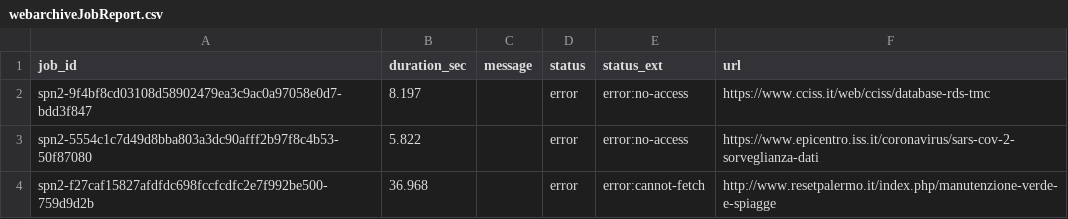
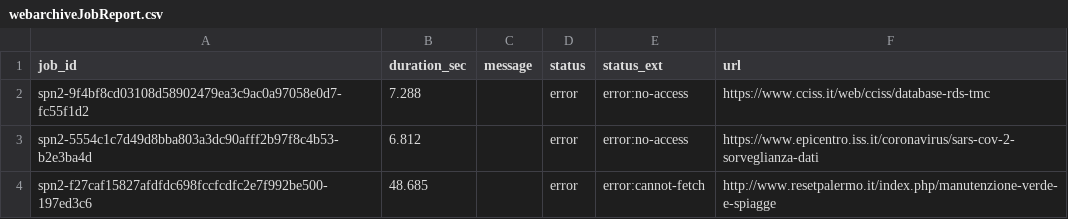
Before and after one commit to aborruso/archivioDatiPubbliciPreziosi, a CSV file: docs/webarchive/webarchiveJobReport.csv, drawn as a sheet.

```diff
--- a/docs/webarchive/webarchiveJobReport.csv
+++ b/docs/webarchive/webarchiveJobReport.csv
@@ -1,4 +1,4 @@
 job_id,duration_sec,message,status,status_ext,url
-spn2-9f4bf8cd03108d58902479ea3c9ac0a97058e0d7-bdd3f847,8.197,,error,error:no-access,https://www.cciss.it/web/cciss/database-rds-tmc
-spn2-5554c1c7d49d8bba803a3dc90afff2b97f8c4b53-50f87080,5.822,,error,error:no-access,https://www.epicentro.iss.it/coronavirus/sars-cov-2-sorveglianza-dati
-spn2-f27caf15827afdfdc698fccfcdfc2e7f992be500-759d9d2b,36.968,,error,error:cannot-fetch,http://www.resetpalermo.it/index.php/manutenzione-verde-e-spiagge
+spn2-9f4bf8cd03108d58902479ea3c9ac0a97058e0d7-fc55f1d2,7.288,,error,error:no-access,https://www.cciss.it/web/cciss/database-rds-tmc
+spn2-5554c1c7d49d8bba803a3dc90afff2b97f8c4b53-b2e3ba4d,6.812,,error,error:no-access,https://www.epicentro.iss.it/coronavirus/sars-cov-2-sorveglianza-dati
+spn2-f27caf15827afdfdc698fccfcdfc2e7f992be500-197ed3c6,48.685,,error,error:cannot-fetch,http://www.resetpalermo.it/index.php/manutenzione-verde-e-spiagge
```
Also changed, not shown: docs/webarchive/webarchiveLatest.tsv.
